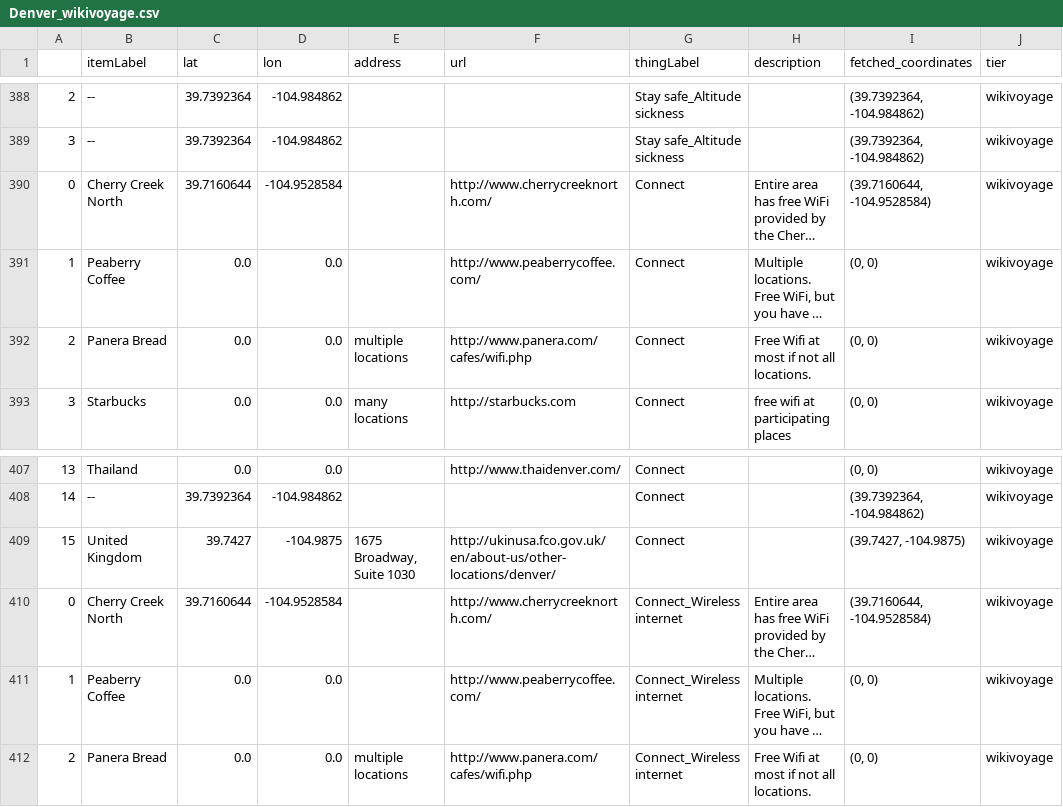
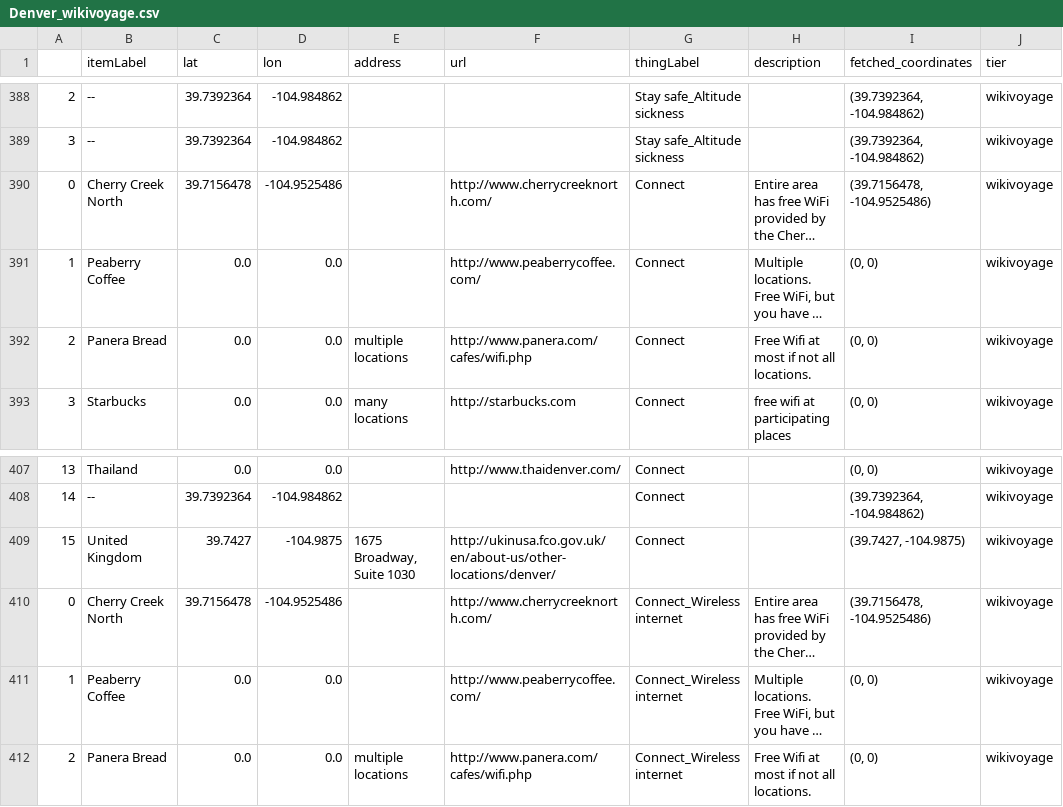
Before and after one commit to geldbogen/Wikipedia_Map_Maker, a CSV file: data/Denver/Denver_wikivoyage.csv, drawn as a sheet; only a part is shown, gaps mark what is left out; long unchanged cells end in …; the diff names each change by its address in the sheet, - before the commit and + after, or states it on an @@ line.

```diff
--- a/data/Denver/Denver_wikivoyage.csv
+++ b/data/Denver/Denver_wikivoyage.csv
-C390 (lat): 39.7160644
+C390 (lat): 39.7156478
-D390 (lon): -104.9528584
+D390 (lon): -104.9525486
-I390 (fetched_coordinates): (39.7160644, -104.9528584)
+I390 (fetched_coordinates): (39.7156478, -104.9525486)
-C410 (lat): 39.7160644
+C410 (lat): 39.7156478
-D410 (lon): -104.9528584
+D410 (lon): -104.9525486
-I410 (fetched_coordinates): (39.7160644, -104.9528584)
+I410 (fetched_coordinates): (39.7156478, -104.9525486)
```
Also changed, not shown: data/Denver/Denver_places.csv, data/Denver/final_Denver.csv, 1 other file.
